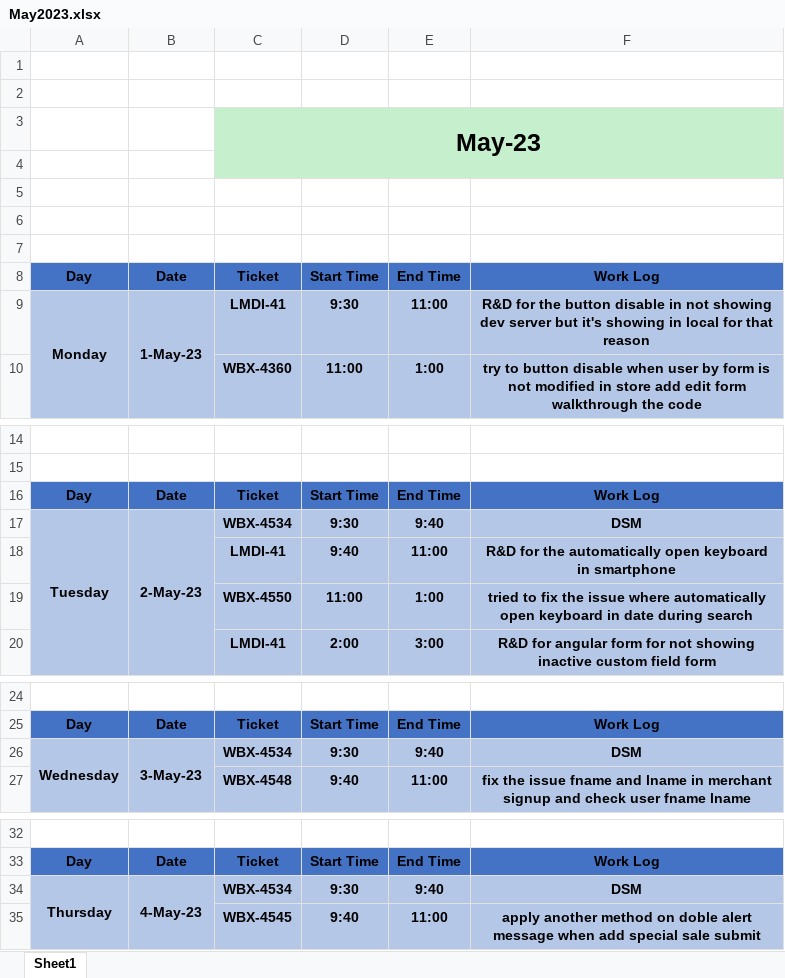
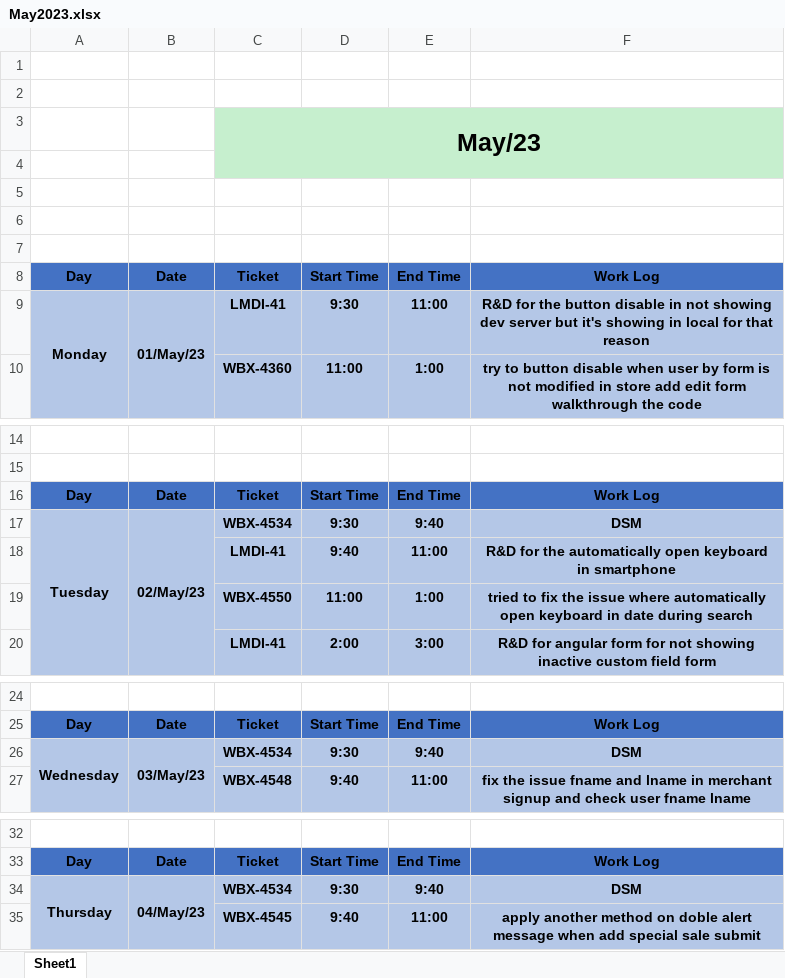
Before and after one commit to ankitkumargits/lmd2023dsr, an Excel workbook: 05_may_/May2023.xlsx, sheet Sheet1, drawn as a sheet; only a part is shown, gaps mark what is left out; values as stored, in another font and other column widths than the file's, no borders; the diff covers the shown part only; the diff names each change by its address in the sheet, - before the commit and + after, or states it on an @@ line.

```diff
--- a/05_may_/May2023.xlsx (sheet Sheet1)
+++ b/05_may_/May2023.xlsx (sheet Sheet1)
-C3: May-23
+C3: May/23
-B9: 1-May-23
+B9: 01/May/23
-B17: 2-May-23
+B17: 02/May/23
-B26: 3-May-23
+B26: 03/May/23
-B34: 4-May-23
+B34: 04/May/23
```
Also changed, not shown: 36 added rows, 10 edited cells and merged cells elsewhere in this sheet.
